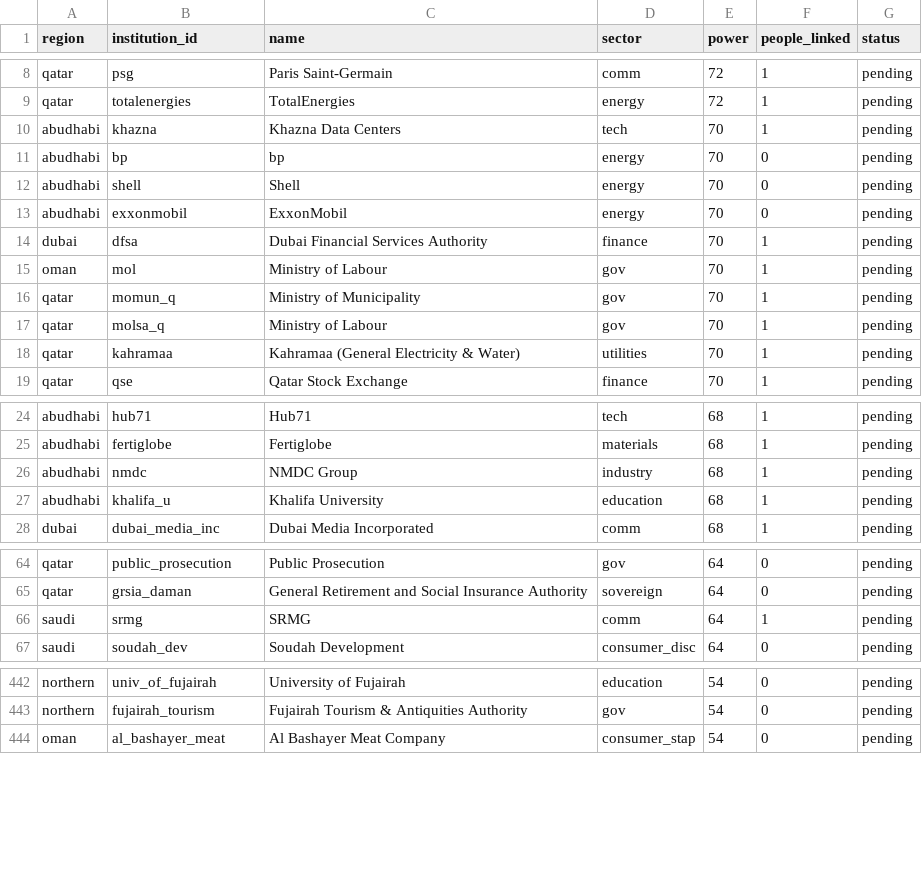
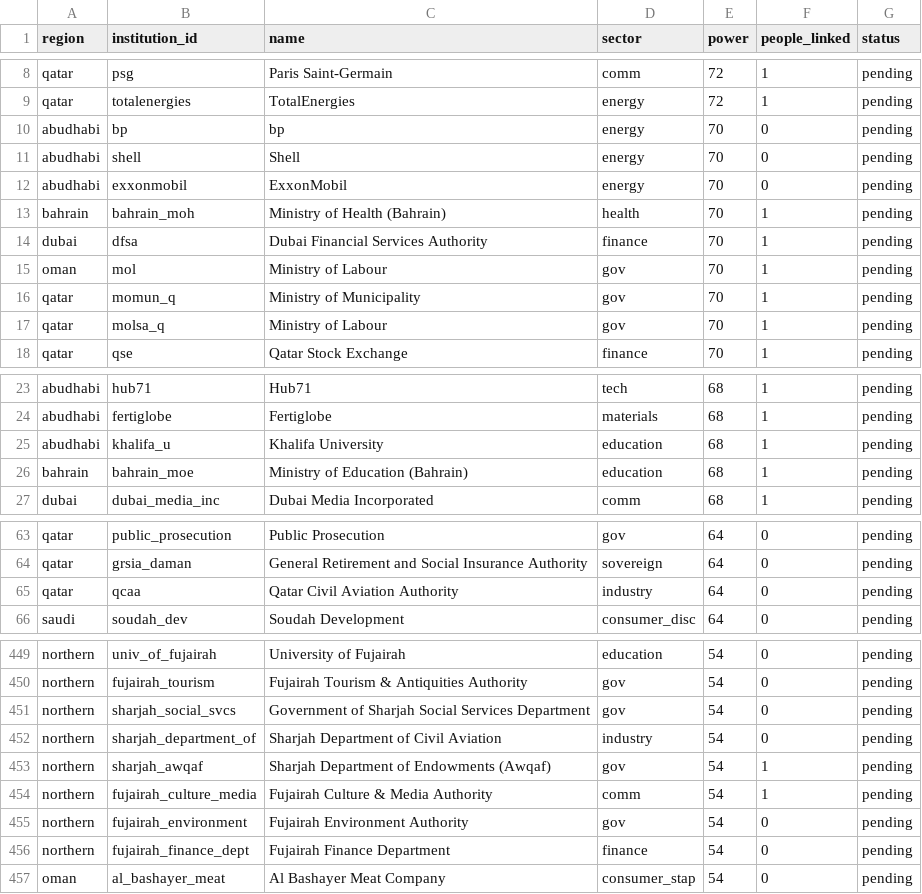
Before and after one commit to qizhangumich/power_network, a CSV file: data/backfill_queue.csv, drawn as a sheet; only a part is shown, gaps mark what is left out; removed rows and columns are numbered as before the commit, all else as after; the diff covers the shown part only; the diff names each change by its address in the sheet, - before the commit and + after, or states it on an @@ line.

```diff
--- a/data/backfill_queue.csv
+++ b/data/backfill_queue.csv
-row 10: abudhabi | khazna | Khazna Data Centers | tech | 70 | 1 | pending
+row 13: bahrain | bahrain_moh | Ministry of Health (Bahrain) | health | 70 | 1 | pending
-row 18: qatar | kahramaa | Kahramaa (General Electricity & Water) | utilities | 70 | 1 | pending
-row 26: abudhabi | nmdc | NMDC Group | industry | 68 | 1 | pending
+row 26: bahrain | bahrain_moe | Ministry of Education (Bahrain) | education | 68 | 1 | pending
-row 66: saudi | srmg | SRMG | comm | 64 | 1 | pending
+row 65: qatar | qcaa | Qatar Civil Aviation Authority | industry | 64 | 0 | pending
+row 451: northern | sharjah_social_svcs | Government of Sharjah Social Services Department | gov | 54 | 0 | pending
+row 452: northern | sharjah_department_of | Sharjah Department of Civil Aviation | industry | 54 | 0 | pending
+row 453: northern | sharjah_awqaf | Sharjah Department of Endowments (Awqaf) | gov | 54 | 1 | pending
+row 454: northern | fujairah_culture_media | Fujairah Culture & Media Authority | comm | 54 | 1 | pending
+row 455: northern | fujairah_environment | Fujairah Environment Authority | gov | 54 | 0 | pending
+row 456: northern | fujairah_finance_dept | Fujairah Finance Department | finance | 54 | 0 | pending
```
Also changed, not shown: 11 added rows, 2 removed rows and 3 edited cells elsewhere in this file, data/institution_candidates.csv, data/people.csv, 26 other files.
